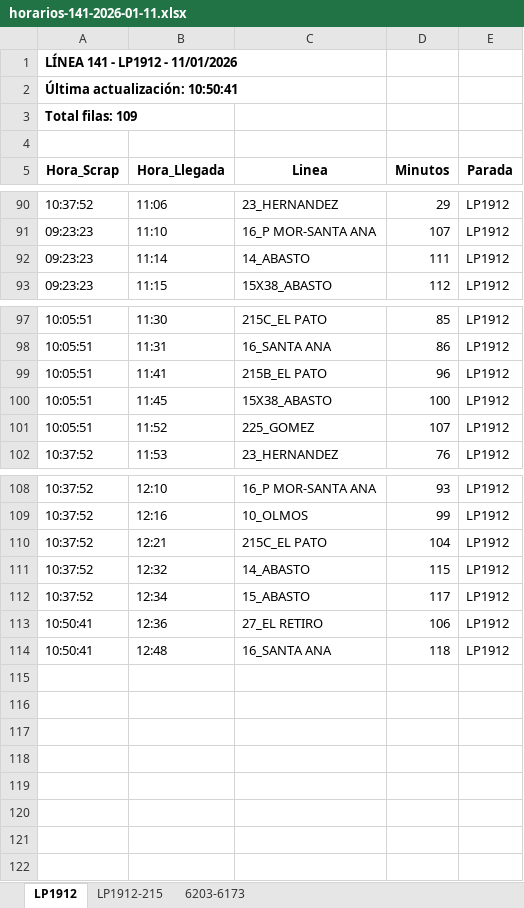
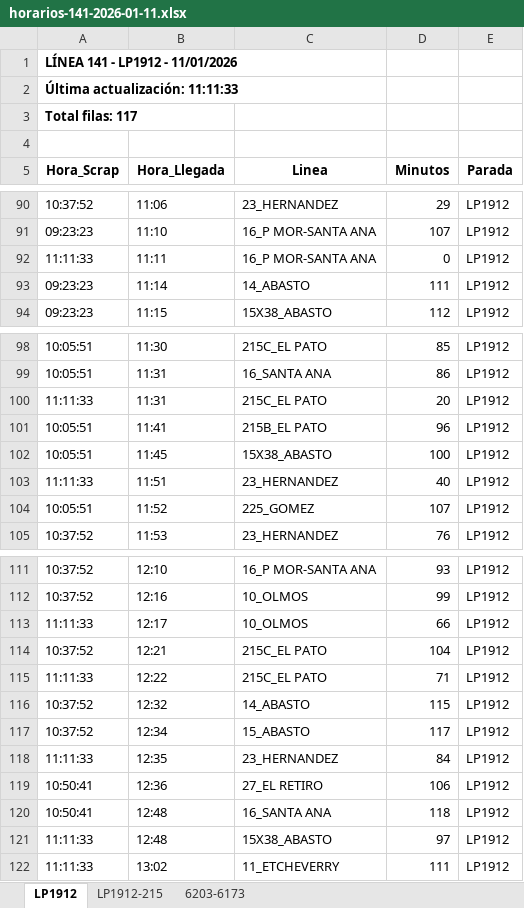
Before and after one commit to palomac00/recolector-cuadradoapp, an Excel workbook: data/horarios-141-2026-01-11.xlsx, sheet LP1912, drawn as a sheet; only a part is shown, gaps mark what is left out; values as stored, in another font and other column widths than the file's, no borders; the diff covers the shown part only; the diff names each change by its address in the sheet, - before the commit and + after, or states it on an @@ line.

```diff
--- a/data/horarios-141-2026-01-11.xlsx (sheet LP1912)
+++ b/data/horarios-141-2026-01-11.xlsx (sheet LP1912)
-A2 (Hora_Scrap): Última actualización: 10:50:41
+A2 (Hora_Scrap): Última actualización: 11:11:33
-A3 (Hora_Scrap): Total filas: 109
+A3 (Hora_Scrap): Total filas: 117
+row 92: 11:11:33 | 11:11 | 16_P MOR-SANTA ANA | 0 | LP1912
+row 100: 11:11:33 | 11:31 | 215C_EL PATO | 20 | LP1912
+row 103: 11:11:33 | 11:51 | 23_HERNANDEZ | 40 | LP1912
+row 113: 11:11:33 | 12:17 | 10_OLMOS | 66 | LP1912
+row 115: 11:11:33 | 12:22 | 215C_EL PATO | 71 | LP1912
+row 118: 11:11:33 | 12:35 | 23_HERNANDEZ | 84 | LP1912
+row 121: 11:11:33 | 12:48 | 15X38_ABASTO | 97 | LP1912
+row 122: 11:11:33 | 13:02 | 11_ETCHEVERRY | 111 | LP1912
```
Also changed, not shown: 1 moved row elsewhere in this sheet, sheet LP1912-215, sheet 6203-6173.
